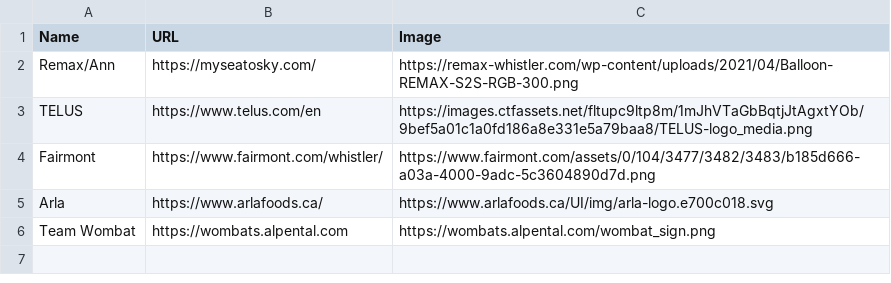
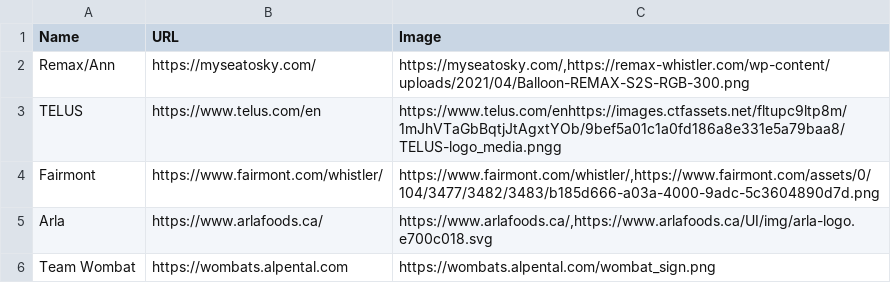
Before and after one commit to ToddLa/winetastic.ca, a CSV file: _data/sponsors.csv, drawn as a sheet.

Commit message:
Update sponsors.csv

```diff
--- a/_data/sponsors.csv
+++ b/_data/sponsors.csv
@@ -1,6 +1,6 @@
 Name,URL,Image
-Remax/Ann,https://myseatosky.com/,https://remax-whistler.com/wp-content/uploads/2021/04/Balloon-REMAX-S2S-RGB-300.png
-TELUS,https://www.telus.com/en,https://images.ctfassets.net/fltupc9ltp8m/1mJhVTaGbBqtjJtAgxtYOb/9bef5a01c1a0fd186a8e331e5a79baa8/TELUS-logo_media.png
-Fairmont ,https://www.fairmont.com/whistler/,https://www.fairmont.com/assets/0/104/3477/3482/3483/b185d666-a03a-4000-9adc-5c3604890d7d.png
-Arla,https://www.arlafoods.ca/,https://www.arlafoods.ca/UI/img/arla-logo.e700c018.svg
+Remax/Ann,https://myseatosky.com/,"https://myseatosky.com/,https://remax-whistler.com/wp-content/uploads/2021/04/Balloon-REMAX-S2S-RGB-300.png"
+TELUS,https://www.telus.com/en,https://www.telus.com/enhttps://images.ctfassets.net/fltupc9ltp8m/1mJhVTaGbBqtjJtAgxtYOb/9bef5a01c1a0fd186a8e331e5a79baa8/TELUS-logo_media.pngg
+Fairmont ,https://www.fairmont.com/whistler/,"https://www.fairmont.com/whistler/,https://www.fairmont.com/assets/0/104/3477/3482/3483/b185d666-a03a-4000-9adc-5c3604890d7d.png"
+Arla,https://www.arlafoods.ca/,"https://www.arlafoods.ca/,https://www.arlafoods.ca/UI/img/arla-logo.e700c018.svg"
 Team Wombat,https://wombats.alpental.com,https://wombats.alpental.com/wombat_sign.png
```
